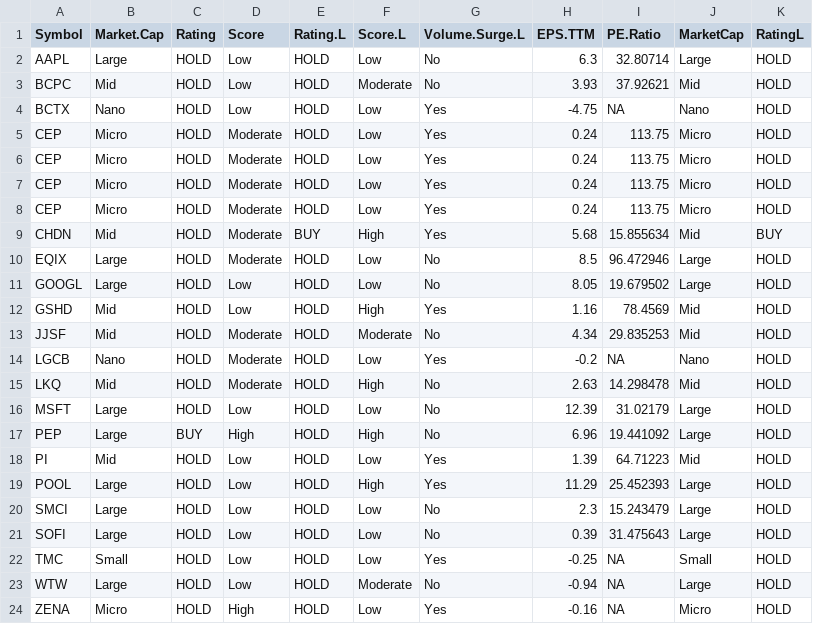
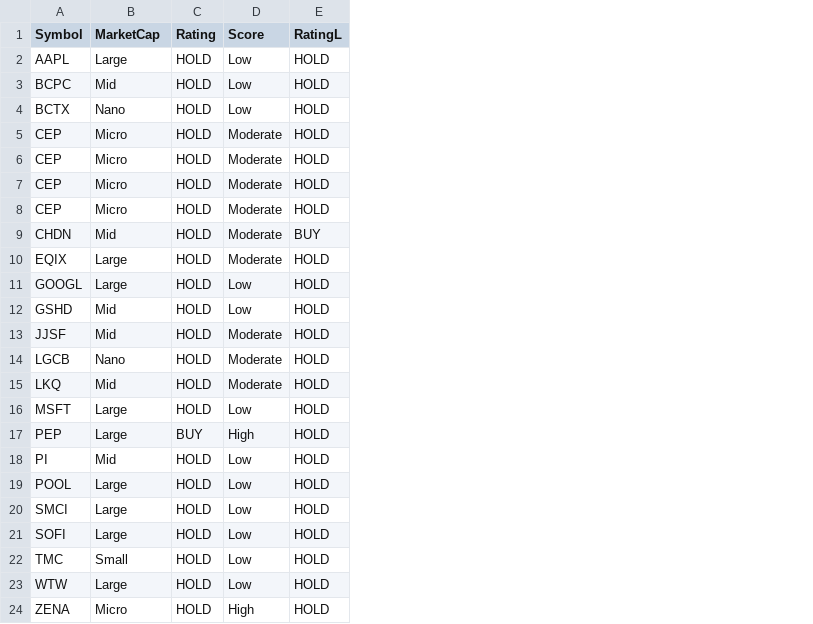
Before and after one commit to kuppal3gt/MSF, a CSV file: results.csv, drawn as a sheet; only a part is shown; the diff names each change by its address in the sheet, - before the commit and + after, or states it on an @@ line.

Commit message:
Results

```diff
--- a/results.csv
+++ b/results.csv
-column E (Rating.L), rows 2-24: HOLD | HOLD | HOLD | HOLD | HOLD | HOLD | HOLD | BUY | HOLD | HOLD | HOLD | HOLD | HOLD | HOLD | HOLD | HOLD | HOLD | HOLD | HOLD | HOLD | HOLD | HOLD | HOLD
-column F (Score.L), rows 2-24: Low | Moderate | Low | Low | Low | Low | Low | High | Low | Low | High | Moderate | Low | High | Low | High | Low | High | Low | Low | Low | Moderate | Low
-column G (Volume.Surge.L), rows 2-24: No | No | Yes | Yes | Yes | Yes | Yes | Yes | No | No | Yes | No | Yes | No | No | No | Yes | Yes | No | No | Yes | No | Yes
-column H (EPS.TTM), rows 2-24: 6.3 | 3.93 | -4.75 | 0.24 | 0.24 | 0.24 | 0.24 | 5.68 | 8.5 | 8.05 | 1.16 | 4.34 | -0.2 | 2.63 | 12.39 | 6.96 | 1.39 | 11.29 | 2.3 | 0.39 | -0.25 | -0.94 | -0.16
-column I (PE.Ratio), rows 2-24: 32.80714 | 37.92621 | NA | 113.75 | 113.75 | 113.75 | 113.75 | 15.855634 | 96.472946 | 19.679502 | 78.4569 | 29.835253 | NA | 14.298478 | 31.02179 | 19.441092 | 64.71223 | 25.452393 | 15.243479 | 31.475643 | NA | NA | NA
-column J (MarketCap), rows 2-24: Large | Mid | Nano | Micro | Micro | Micro | Micro | Mid | Large | Large | Mid | Mid | Nano | Mid | Large | Large | Mid | Large | Large | Large | Small | Large | Micro
-B1: Market.Cap
+B1: MarketCap
```
